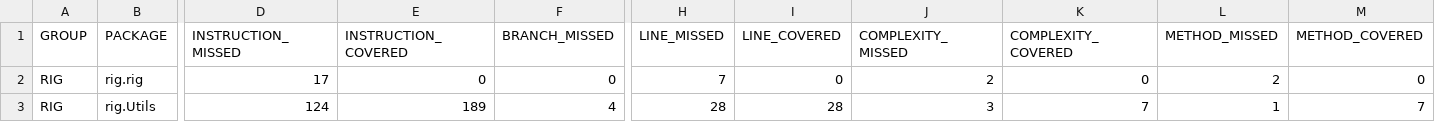
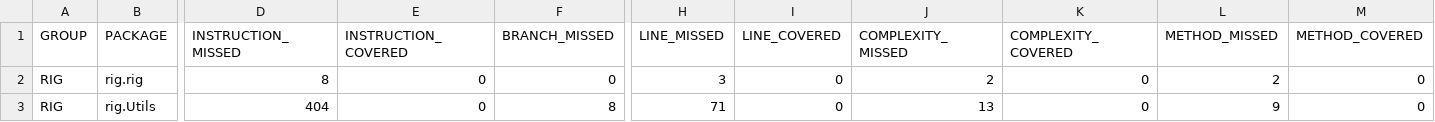
Before and after one commit to vapsolon/ot-harjoitustyo, a CSV file: dokumentaatio/jacoco/jacoco.csv, drawn as a sheet; only a part is shown, gaps mark what is left out; the diff names each change by its address in the sheet, - before the commit and + after, or states it on an @@ line.

```diff
--- a/dokumentaatio/jacoco/jacoco.csv
+++ b/dokumentaatio/jacoco/jacoco.csv
-D2 (INSTRUCTION_MISSED): 17
+D2 (INSTRUCTION_MISSED): 8
-H2 (LINE_MISSED): 7
+H2 (LINE_MISSED): 3
-D3 (INSTRUCTION_MISSED): 124
+D3 (INSTRUCTION_MISSED): 404
-E3 (INSTRUCTION_COVERED): 189
+E3 (INSTRUCTION_COVERED): 0
-F3 (BRANCH_MISSED): 4
+F3 (BRANCH_MISSED): 8
-H3 (LINE_MISSED): 28
+H3 (LINE_MISSED): 71
-I3 (LINE_COVERED): 28
+I3 (LINE_COVERED): 0
-J3 (COMPLEXITY_MISSED): 3
+J3 (COMPLEXITY_MISSED): 13
-K3 (COMPLEXITY_COVERED): 7
+K3 (COMPLEXITY_COVERED): 0
-L3 (METHOD_MISSED): 1
+L3 (METHOD_MISSED): 9
-M3 (METHOD_COVERED): 7
+M3 (METHOD_COVERED): 0
```
Also changed, not shown: 51 other files.
